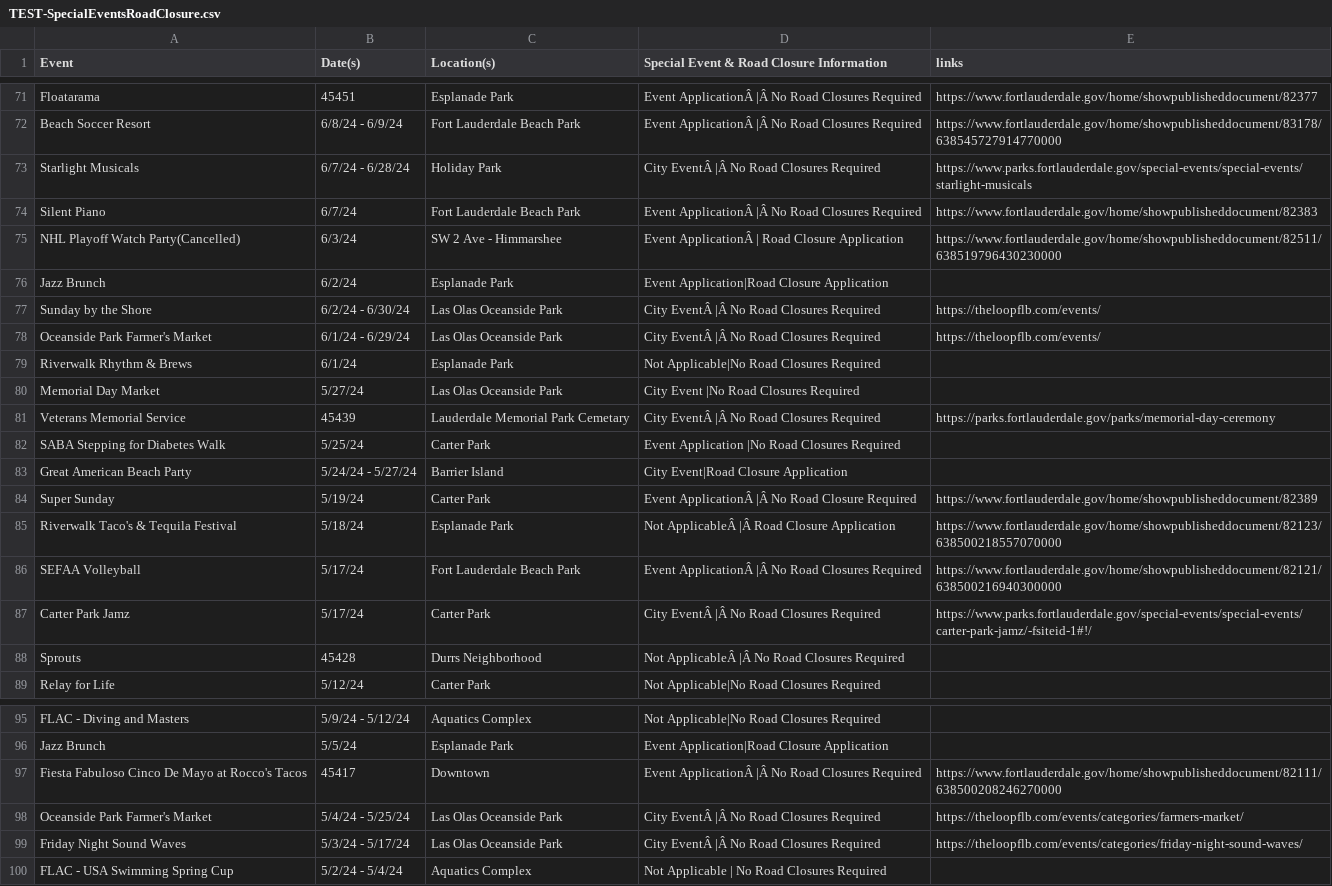
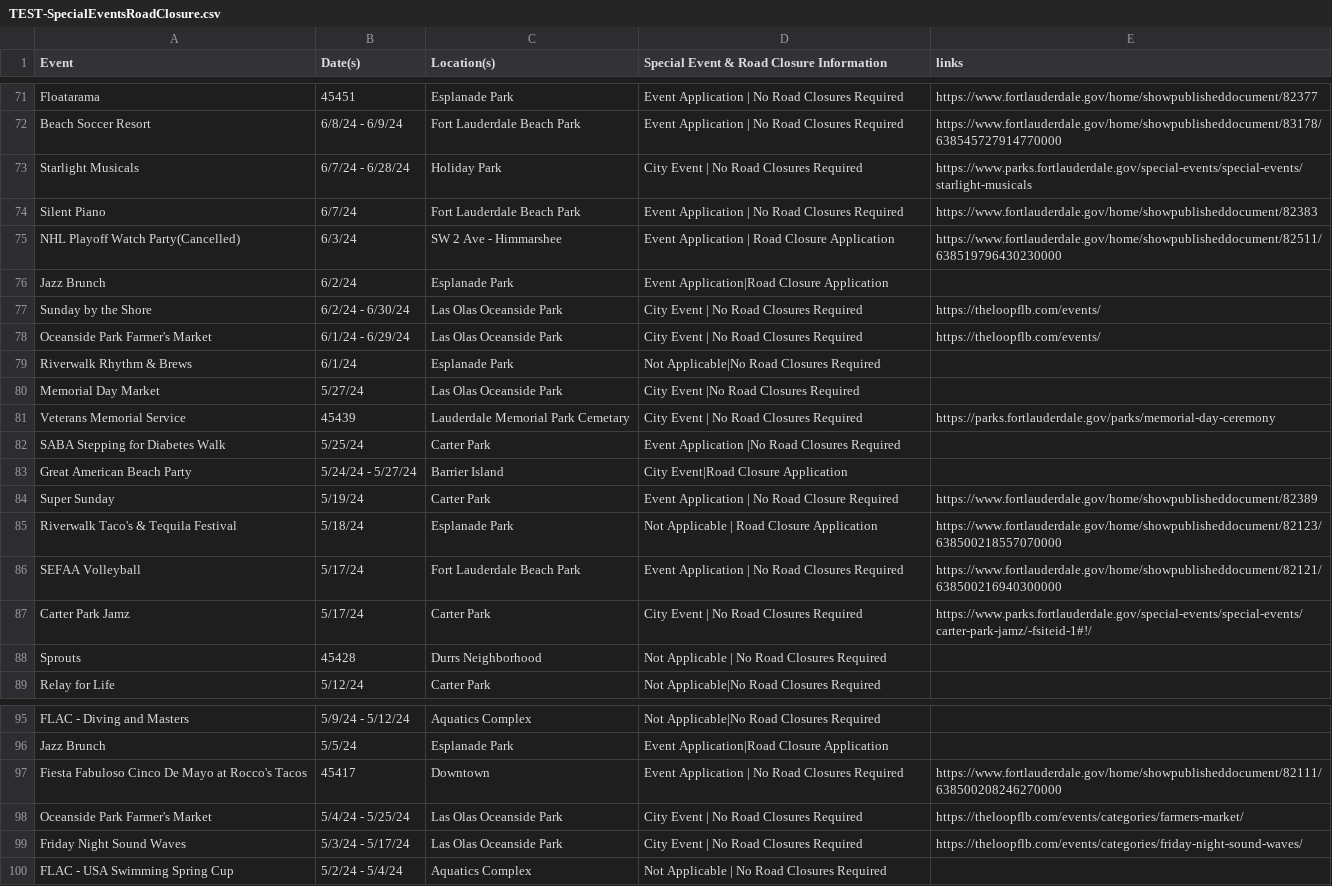
Before and after one commit to Mau-FTL/Special-Events-CSV-Test, a CSV file: TEST-SpecialEventsRoadClosure.csv, drawn as a sheet; only a part is shown, gaps mark what is left out; the diff covers the shown part only; the diff names each change by its address in the sheet, - before the commit and + after, or states it on an @@ line.

Commit message:
Update TEST-SpecialEventsRoadClosure.csv

```diff
--- a/TEST-SpecialEventsRoadClosure.csv
+++ b/TEST-SpecialEventsRoadClosure.csv
-D71:D72: Event ApplicationÂ |Â No Road…
+D71:D72: Event Application | No Road…
-D73: City EventÂ |Â No Road Closures Required
+D73: City Event | No Road Closures Required
-D74: Event ApplicationÂ |Â No Road…
+D74: Event Application | No Road…
-D75: Event ApplicationÂ | Road Closure Application
+D75: Event Application | Road Closure Application
-D77:D78: City EventÂ |Â No Road Closures Required
+D77:D78: City Event | No Road Closures Required
-D81: City EventÂ |Â No Road Closures Required
+D81: City Event | No Road Closures Required
-D84: Event ApplicationÂ |Â No Road Closure Required
+D84: Event Application | No Road Closure Required
-D85: Not ApplicableÂ |Â Road Closure Application
+D85: Not Applicable | Road Closure Application
-D86: Event ApplicationÂ |Â No Road…
+D86: Event Application | No Road…
-D87: City EventÂ |Â No Road Closures Required
+D87: City Event | No Road Closures Required
-D88: Not ApplicableÂ |Â No Road Closures Required
+D88: Not Applicable | No Road Closures Required
-D97: Event ApplicationÂ |Â No Road…
+D97: Event Application | No Road…
-D98:D99: City EventÂ |Â No Road Closures Required
+D98:D99: City Event | No Road Closures Required
```
Also changed, not shown: 36 edited cells elsewhere in this file.
